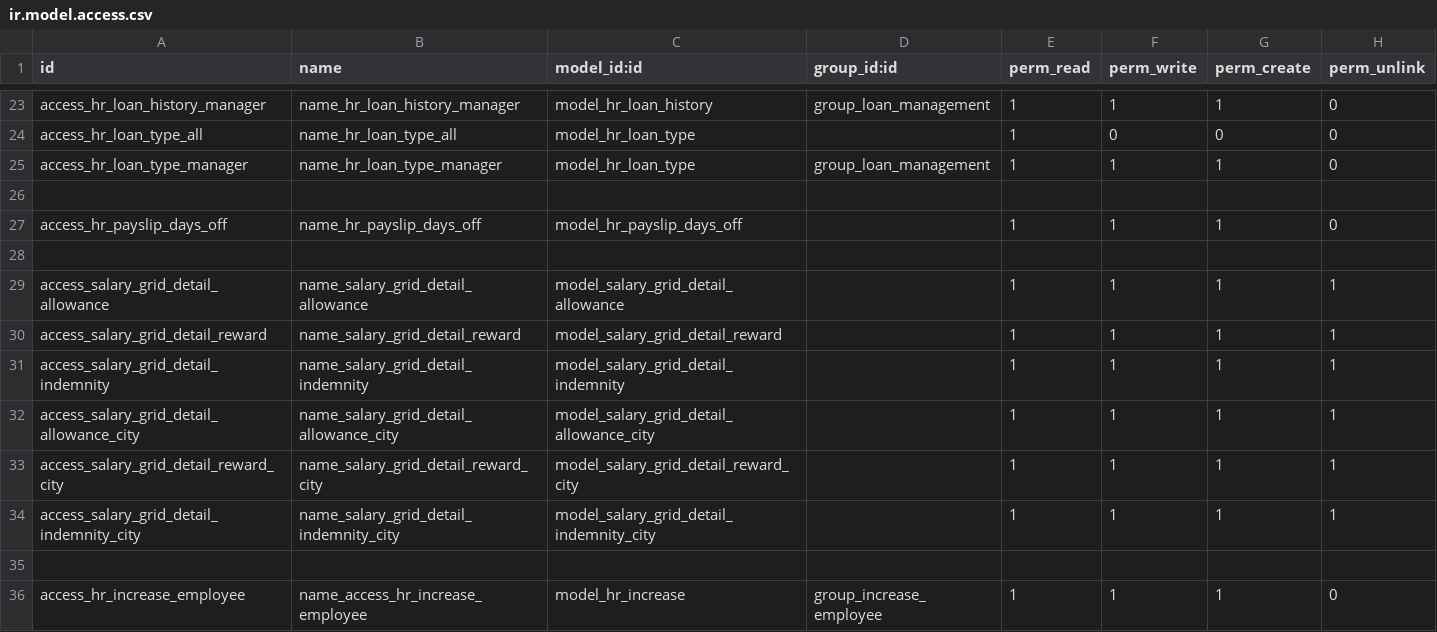
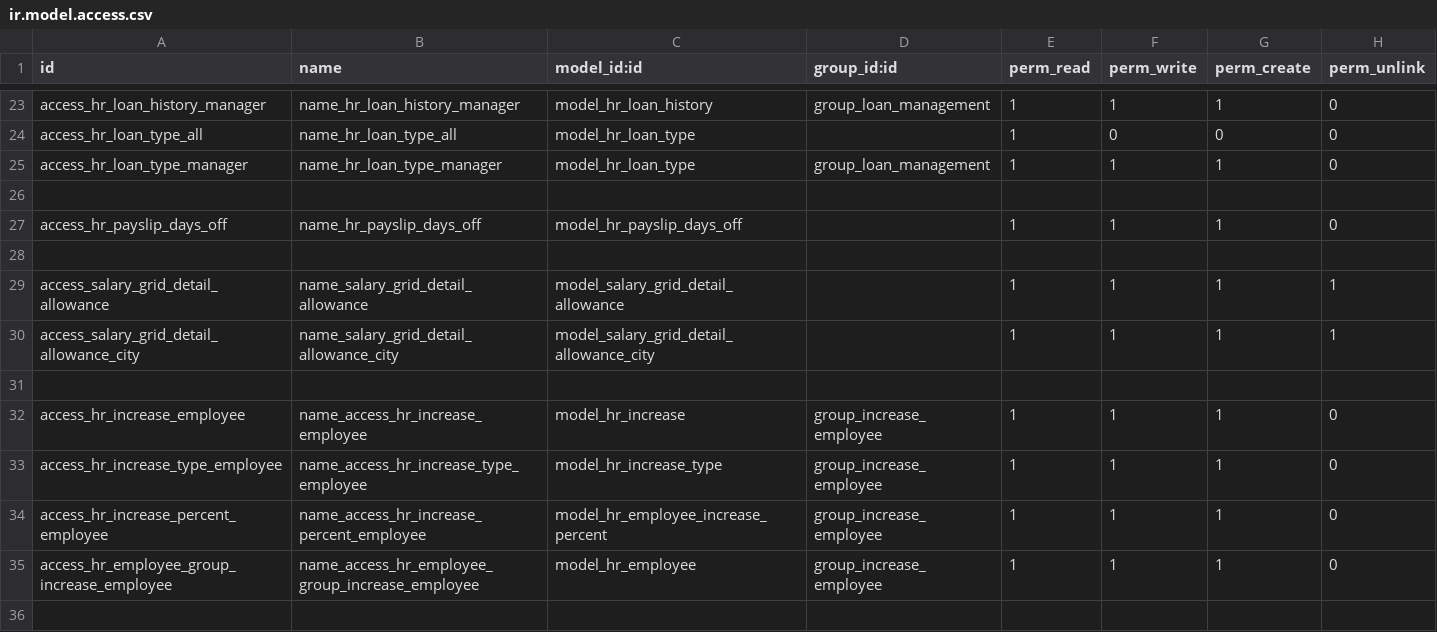
Before and after one commit to rouag/orvea, a CSV file: smart_hr/payroll/security/ir.model.access.csv, drawn as a sheet; only a part is shown, gaps mark what is left out; the shorter side is filled out with more unchanged rows.

Commit message:
[RMV] remove related object of reward an indemnity

```diff
--- a/smart_hr/payroll/security/ir.model.access.csv
+++ b/smart_hr/payroll/security/ir.model.access.csv
@@ -29,7 +29,3 @@ access_hr_payslip_days_off,name_hr_payslip_days_off,model_hr_payslip_days_off,,1
 access_salary_grid_detail_allowance,name_salary_grid_detail_allowance,model_salary_grid_detail_allowance,,1,1,1,1
-access_salary_grid_detail_reward,name_salary_grid_detail_reward,model_salary_grid_detail_reward,,1,1,1,1
-access_salary_grid_detail_indemnity,name_salary_grid_detail_indemnity,model_salary_grid_detail_indemnity,,1,1,1,1
 access_salary_grid_detail_allowance_city,name_salary_grid_detail_allowance_city,model_salary_grid_detail_allowance_city,,1,1,1,1
-access_salary_grid_detail_reward_city,name_salary_grid_detail_reward_city,model_salary_grid_detail_reward_city,,1,1,1,1
-access_salary_grid_detail_indemnity_city,name_salary_grid_detail_indemnity_city,model_salary_grid_detail_indemnity_city,,1,1,1,1
 ,,,,,,,
```
Also changed, not shown: 3 other files.
